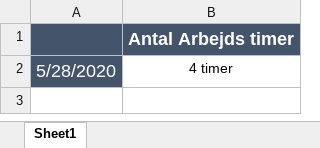
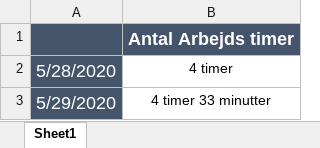
Before and after one commit to Moonshine42tech/Tic-Tac-Toe, an Excel workbook: Documentation/Work Time Table.xlsx, sheet Sheet1, drawn as a sheet; values as stored, in another font and other column widths than the file's, no borders; the diff names each change by its address in the sheet, - before the commit and + after, or states it on an @@ line.

```diff
--- a/Documentation/Work Time Table.xlsx (sheet Sheet1)
+++ b/Documentation/Work Time Table.xlsx (sheet Sheet1)
+row 3: 5/29/2020 | 4 timer 33 minutter
```
Also changed, not shown: 9 other files.
